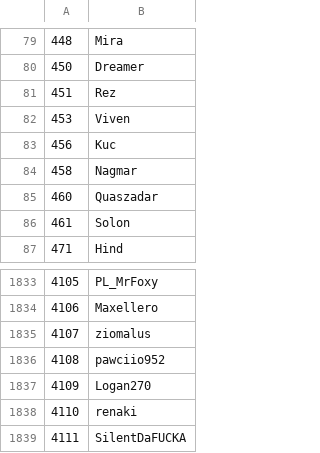
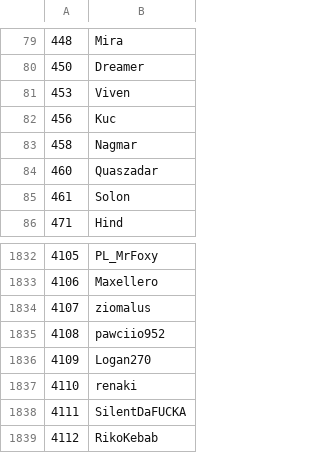
Before and after one commit to Veticia/karma, a CSV file: users.csv, drawn as a sheet; only a part is shown, gaps mark what is left out; removed rows and columns are numbered as before the commit, all else as after; the diff names each change by its address in the sheet, - before the commit and + after, or states it on an @@ line.

Commit message:
autoupdate

```diff
--- a/users.csv
+++ b/users.csv
-row 81: 451 | Rez
+row 1839: 4112 | RikoKebab
```
